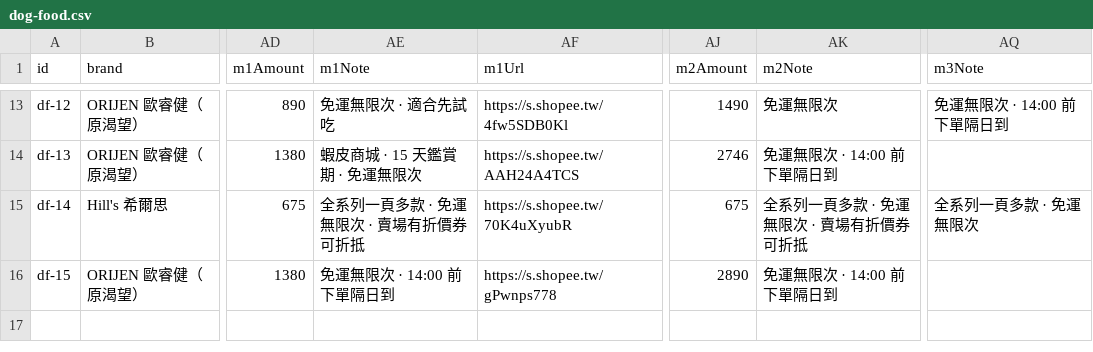
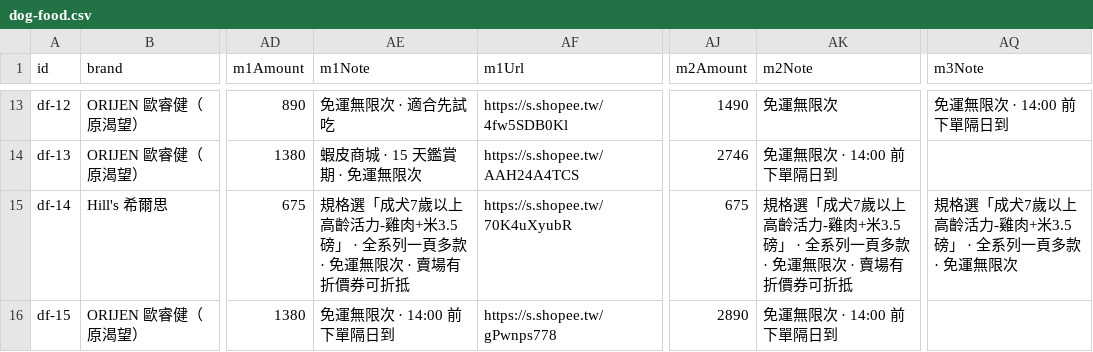
Before and after one commit to Tim-xuan-you/zone27-web, a CSV file: data/dog-food.csv, drawn as a sheet; only a part is shown, gaps mark what is left out; the diff names each change by its address in the sheet, - before the commit and + after, or states it on an @@ line.

```diff
--- a/data/dog-food.csv
+++ b/data/dog-food.csv
-AE15 (m1Note): 全系列一頁多款 · 免運無限次 · 賣場有折價券可折抵
+AE15 (m1Note): 規格選「成犬7歲以上高齡活力-雞肉+米3.5磅」 · 全系列一頁多款 · 免運無限次 · 賣場有折價券可折抵
-AK15 (m2Note): 全系列一頁多款 · 免運無限次 · 賣場有折價券可折抵
+AK15 (m2Note): 規格選「成犬7歲以上高齡活力-雞肉+米3.5磅」 · 全系列一頁多款 · 免運無限次 · 賣場有折價券可折抵
-AQ15 (m3Note): 全系列一頁多款 · 免運無限次
+AQ15 (m3Note): 規格選「成犬7歲以上高齡活力-雞肉+米3.5磅」 · 全系列一頁多款 · 免運無限次
```
Also changed, not shown: data/cat-food.csv, 4 other files.
